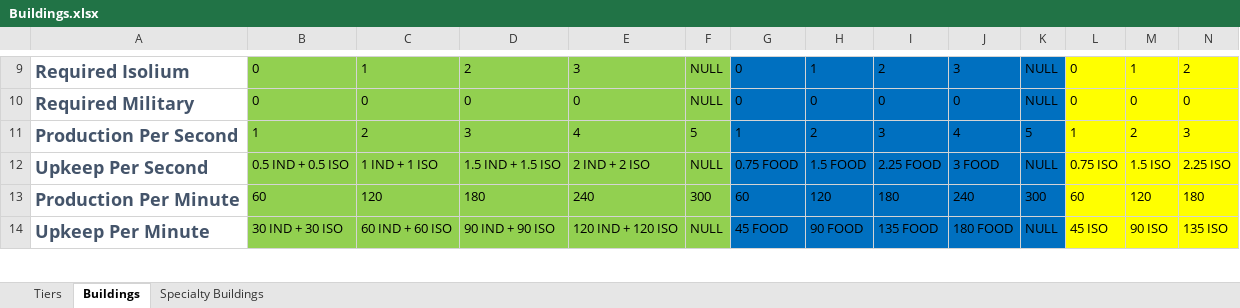
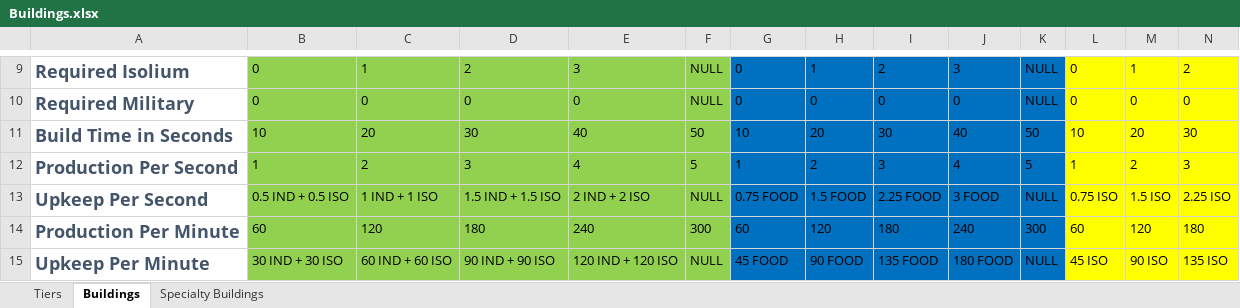
Before and after one commit to TheAVIATOR559/hex-trigger, an Excel workbook: design docs/Buildings.xlsx, sheet Buildings, drawn as a sheet; only a part is shown, gaps mark what is left out; values as stored, in another font and other column widths than the file's, no borders; conditional formats not drawn; rows hold the shown columns only; the diff names each change by its address in the sheet, - before the commit and + after, or states it on an @@ line.

Commit message:
building system update

```diff
--- a/design docs/Buildings.xlsx (sheet Buildings)
+++ b/design docs/Buildings.xlsx (sheet Buildings)
+row 11: Build Time in Seconds | 10 | 20 | 30 | 40 | 50 | 10 | 20 | 30 | 40 | 50 | 10 | 20 | 30
```
Also changed, not shown: sheet Specialty Buildings, 14 other files.
